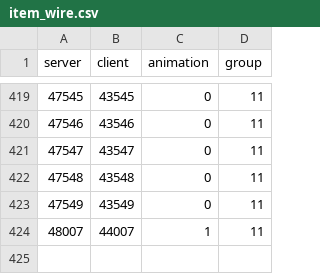
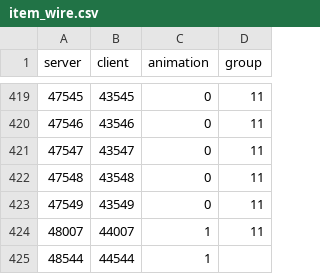
Before and after one commit to lucas1089/cinders-of-chaos, a CSV file: server/data/items/item_wire.csv, drawn as a sheet; only a part is shown, gaps mark what is left out.

```diff
--- a/server/data/items/item_wire.csv
+++ b/server/data/items/item_wire.csv
@@ -424 +424,2 @@ server,client,animation,group
 48007,44007,1,11
+48544,44544,1,
```
Also changed, not shown: 5 other files.
